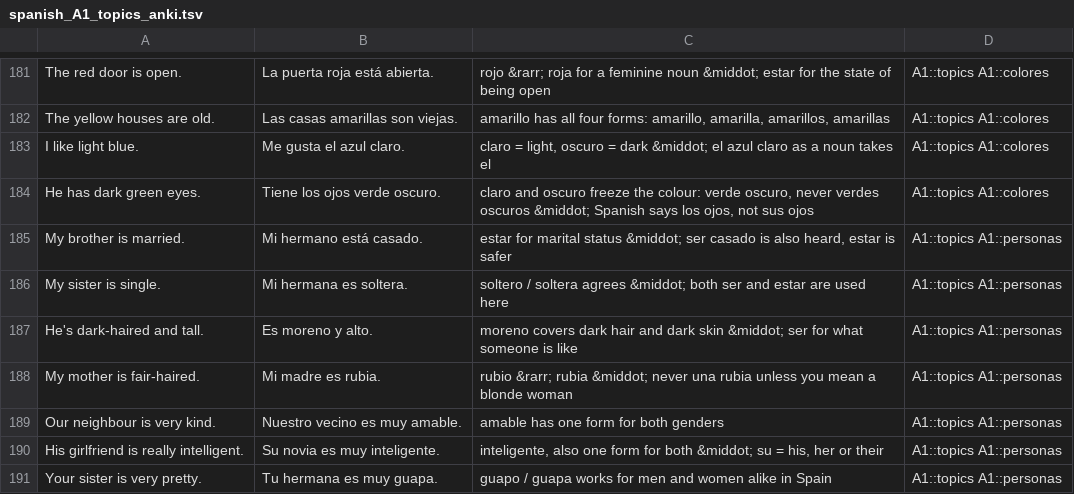
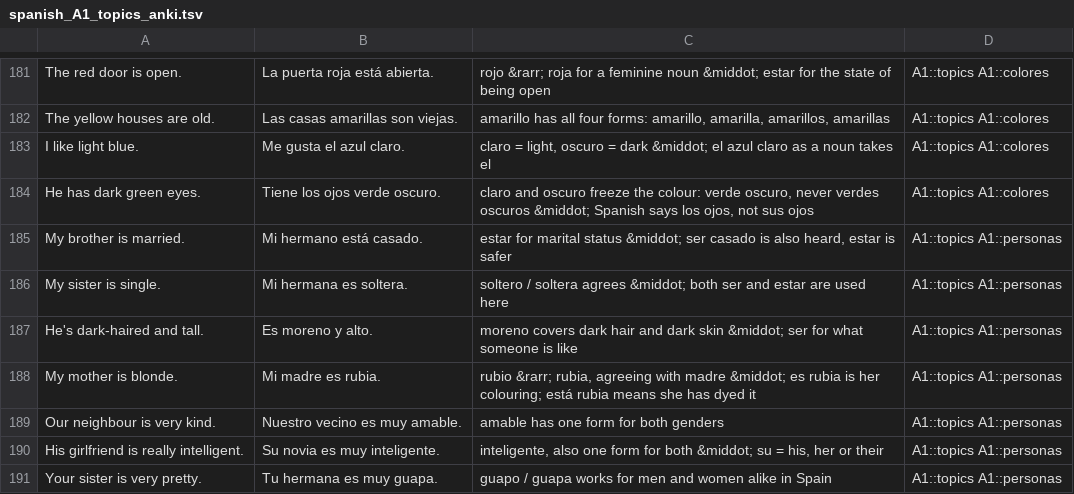
Before and after one commit to phedkvist/spanish-anki, a TSV file: decks/spanish_A1_topics_anki.tsv, drawn as a sheet; only a part is shown, gaps mark what is left out.

```diff
--- a/decks/spanish_A1_topics_anki.tsv
+++ b/decks/spanish_A1_topics_anki.tsv
@@ -187,3 +187,3 @@ My sister is single.	Mi hermana es soltera.	soltero / soltera agrees &middot; bo
 He's dark-haired and tall.	Es moreno y alto.	moreno covers dark hair and dark skin &middot; ser for what someone is like	A1::topics A1::personas
-My mother is fair-haired.	Mi madre es rubia.	rubio &rarr; rubia &middot; never una rubia unless you mean a blonde woman	A1::topics A1::personas
+My mother is blonde.	Mi madre es rubia.	rubio &rarr; rubia, agreeing with madre &middot; es rubia is her colouring; está rubia means she has dyed it	A1::topics A1::personas
 Our neighbour is very kind.	Nuestro vecino es muy amable.	amable has one form for both genders	A1::topics A1::personas
```
Also changed, not shown: 1 other file.
